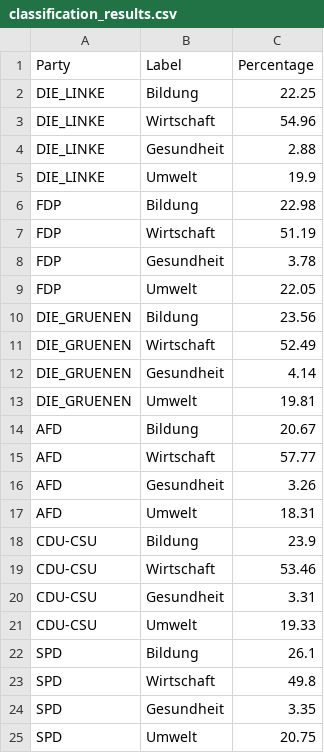
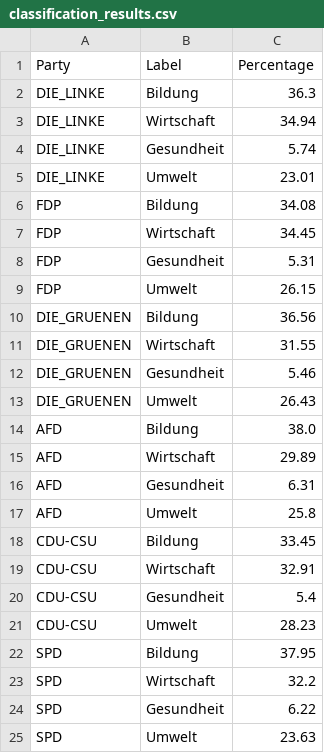
Before and after one commit to nklsdhbw/election-manifestos-analysis, a CSV file: frontend/src/pages/charts/data/labels/classification_results.csv, drawn as a sheet.

Commit message:
transfrom text_classification.py into .ipynb, added more training data for the spaCy model

```diff
--- a/frontend/src/pages/charts/data/labels/classification_results.csv
+++ b/frontend/src/pages/charts/data/labels/classification_results.csv
@@ -1,25 +1,25 @@
 Party,Label,Percentage
-DIE_LINKE,Bildung,22.25
-DIE_LINKE,Wirtschaft,54.96
-DIE_LINKE,Gesundheit,2.88
-DIE_LINKE,Umwelt,19.9
-FDP,Bildung,22.98
-FDP,Wirtschaft,51.19
-FDP,Gesundheit,3.78
-FDP,Umwelt,22.05
-DIE_GRUENEN,Bildung,23.56
-DIE_GRUENEN,Wirtschaft,52.49
-DIE_GRUENEN,Gesundheit,4.14
-DIE_GRUENEN,Umwelt,19.81
-AFD,Bildung,20.67
-AFD,Wirtschaft,57.77
-AFD,Gesundheit,3.26
-AFD,Umwelt,18.31
-CDU-CSU,Bildung,23.9
-CDU-CSU,Wirtschaft,53.46
-CDU-CSU,Gesundheit,3.31
-CDU-CSU,Umwelt,19.33
-SPD,Bildung,26.1
-SPD,Wirtschaft,49.8
-SPD,Gesundheit,3.35
-SPD,Umwelt,20.75
+DIE_LINKE,Bildung,36.3
+DIE_LINKE,Wirtschaft,34.94
+DIE_LINKE,Gesundheit,5.74
+DIE_LINKE,Umwelt,23.01
+FDP,Bildung,34.08
+FDP,Wirtschaft,34.45
+FDP,Gesundheit,5.31
+FDP,Umwelt,26.15
+DIE_GRUENEN,Bildung,36.56
+DIE_GRUENEN,Wirtschaft,31.55
+DIE_GRUENEN,Gesundheit,5.46
+DIE_GRUENEN,Umwelt,26.43
+AFD,Bildung,38.0
+AFD,Wirtschaft,29.89
+AFD,Gesundheit,6.31
+AFD,Umwelt,25.8
+CDU-CSU,Bildung,33.45
+CDU-CSU,Wirtschaft,32.91
+CDU-CSU,Gesundheit,5.4
+CDU-CSU,Umwelt,28.23
+SPD,Bildung,37.95
+SPD,Wirtschaft,32.2
+SPD,Gesundheit,6.22
+SPD,Umwelt,23.63
```
Also changed, not shown: python/8 text classification/labels/classification_results.csv, 22 other files.
